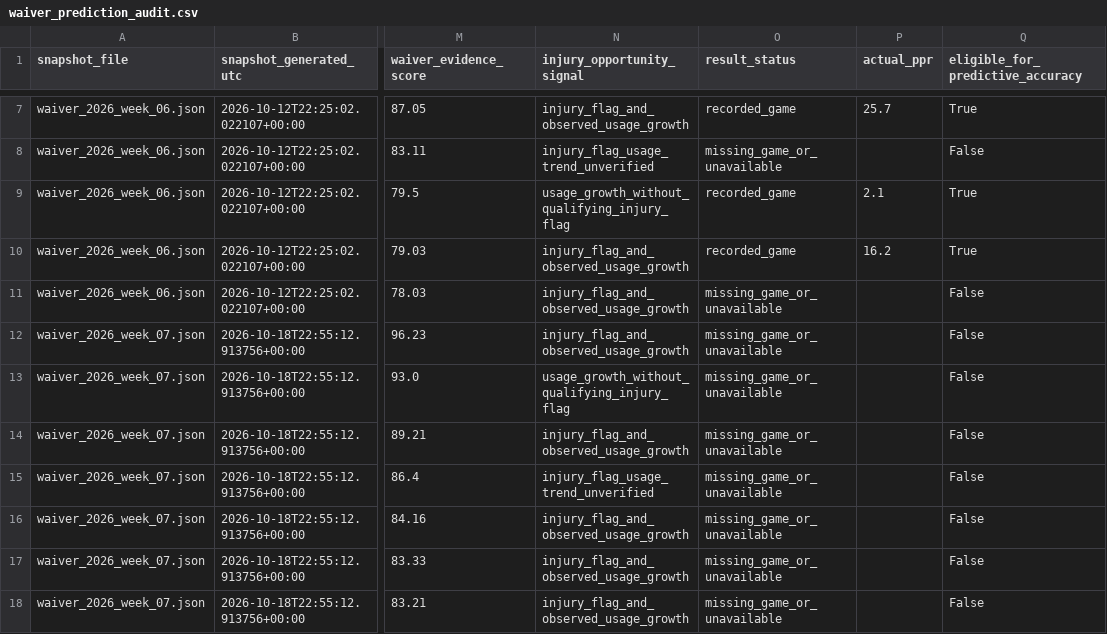
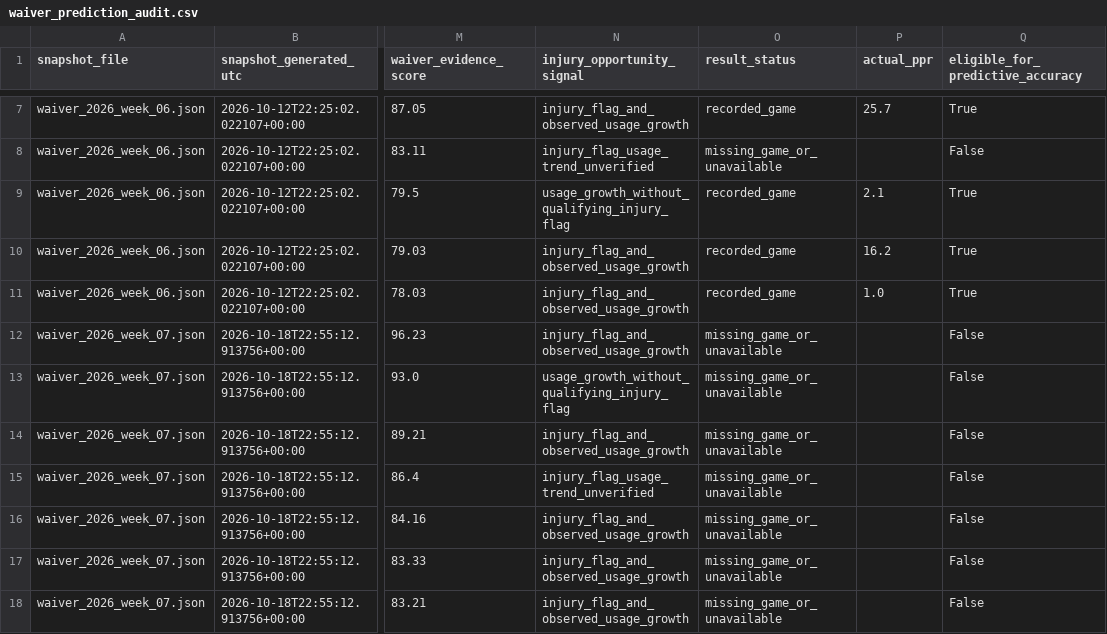
Before and after one commit to egarza2424/Data-Daddy, a CSV file: data/waiver_validation/waiver_prediction_audit.csv, drawn as a sheet; only a part is shown, gaps mark what is left out; the diff names each change by its address in the sheet, - before the commit and + after, or states it on an @@ line.

```diff
--- a/data/waiver_validation/waiver_prediction_audit.csv
+++ b/data/waiver_validation/waiver_prediction_audit.csv
-O11 (result_status): missing_game_or_unavailable
+O11 (result_status): recorded_game
-P11 (actual_ppr): (empty)
+P11 (actual_ppr): 1.0
-Q11 (eligible_for_predictive_accuracy): False
+Q11 (eligible_for_predictive_accuracy): True
```
Also changed, not shown: 3 other files.
